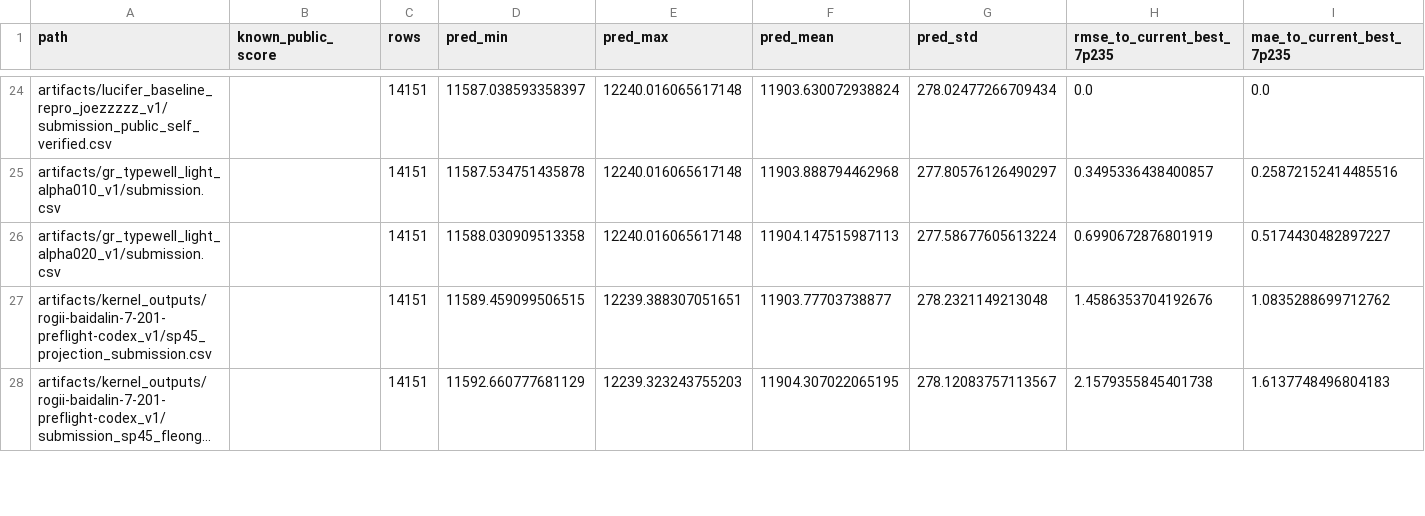
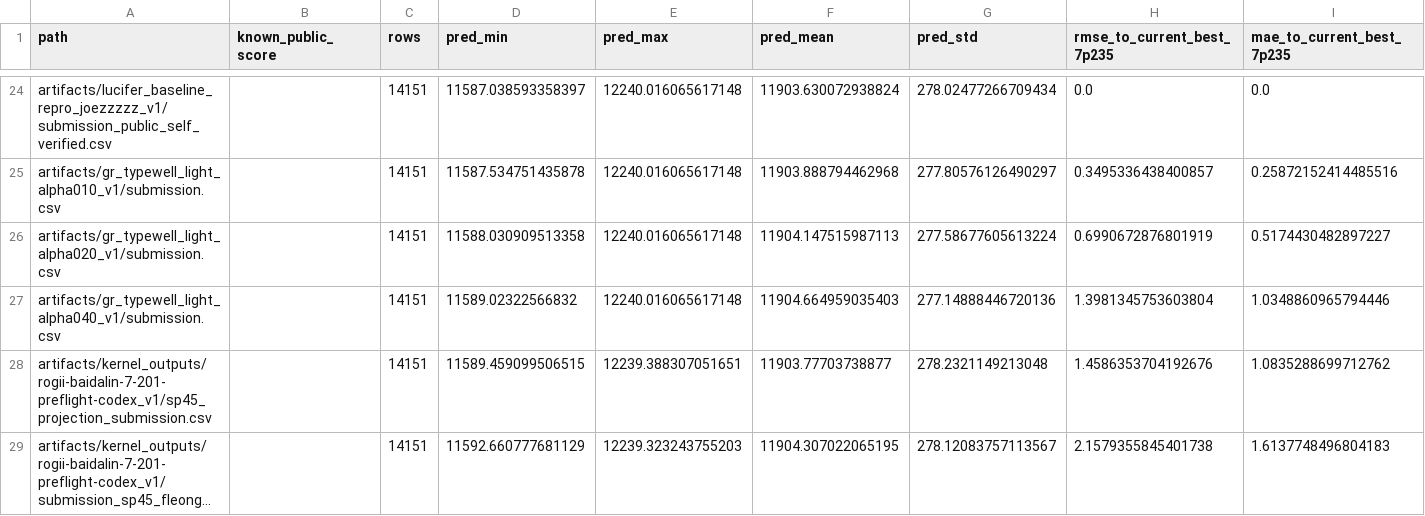
Before and after one commit to Marc0823/Kaggle-competition, a CSV file: experiments/local_surrogate_scores.csv, drawn as a sheet; only a part is shown, gaps mark what is left out; long unchanged cells end in …; rows hold the shown columns only; the diff names each change by its address in the sheet, - before the commit and + after, or states it on an @@ line.

```diff
--- a/experiments/local_surrogate_scores.csv
+++ b/experiments/local_surrogate_scores.csv
+row 27: artifacts/gr_typewell_light_alpha040_v1/submission.csv |  | 14151 | 11589.02322566832 | 12240.016065617148 | 11904.664959035403 | 277.14888446720136 | 1.3981345753603804 | 1.0348860965794446
```
Also changed, not shown: experiments/candidate_audit_summary.csv, experiments/next_batch_readiness.csv, 21 other files.
